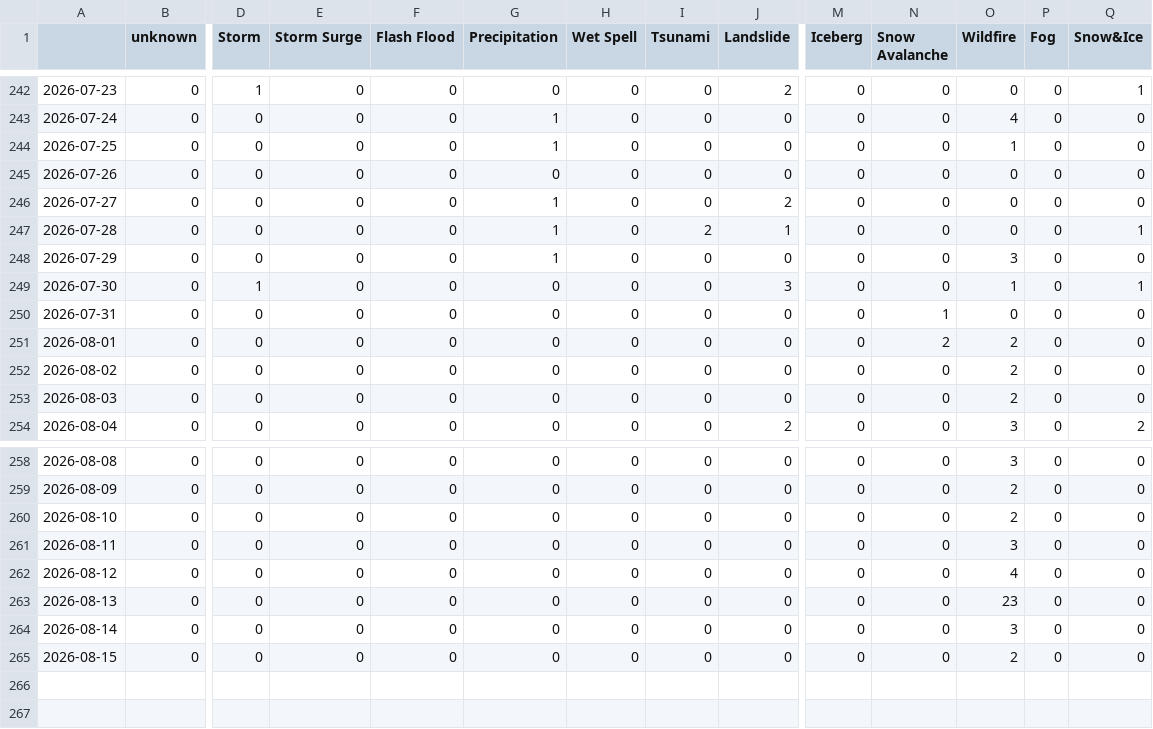
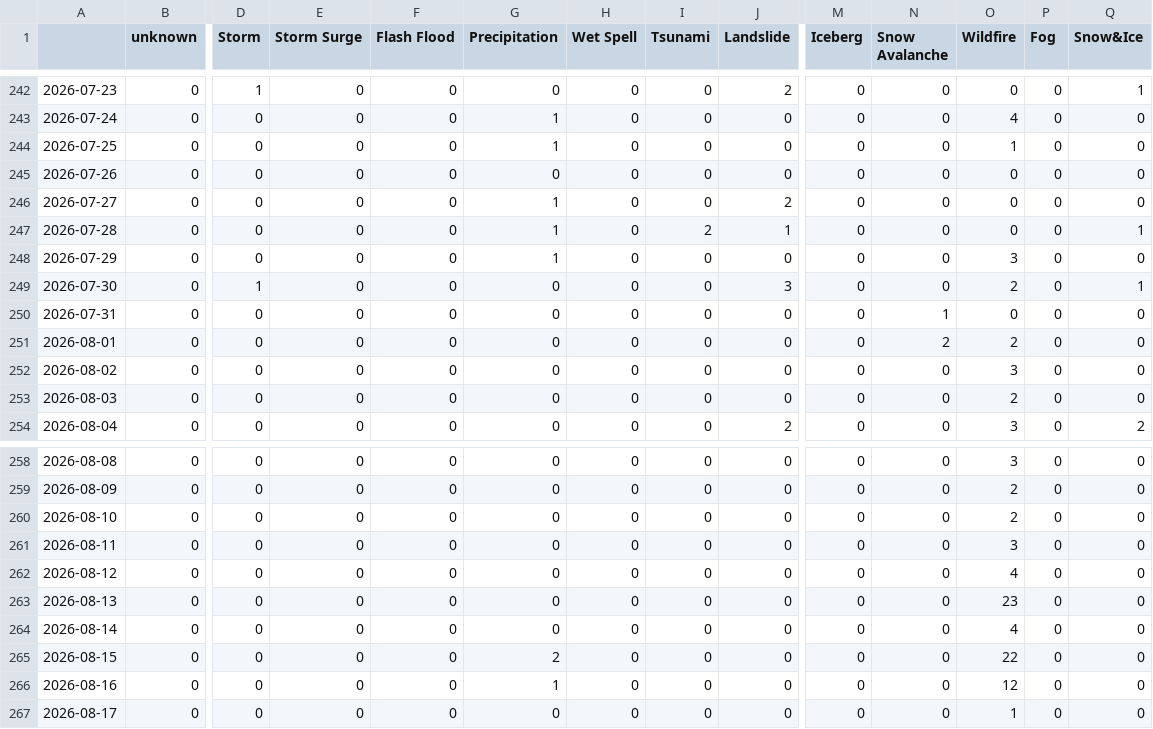
Before and after one commit to newsWhisperer/greekExtremes, a CSV file: csv/extremes_date.csv, drawn as a sheet; only a part is shown, gaps mark what is left out; rows hold the shown columns only; the diff names each change by its address in the sheet, - before the commit and + after, or states it on an @@ line.

```diff
--- a/csv/extremes_date.csv
+++ b/csv/extremes_date.csv
-O249 (Wildfire): 1
+O249 (Wildfire): 2
-O252 (Wildfire): 2
+O252 (Wildfire): 3
-O264 (Wildfire): 3
+O264 (Wildfire): 4
-G265 (Precipitation): 0
+G265 (Precipitation): 2
-O265 (Wildfire): 2
+O265 (Wildfire): 22
+row 266: 2026-08-16 | 0 | 0 | 0 | 0 | 1 | 0 | 0 | 0 | 0 | 0 | 12 | 0 | 0
+row 267: 2026-08-17 | 0 | 0 | 0 | 0 | 0 | 0 | 0 | 0 | 0 | 0 | 1 | 0 | 0
```
Also changed, not shown: csv/feeds_date.csv, 6 other files.
